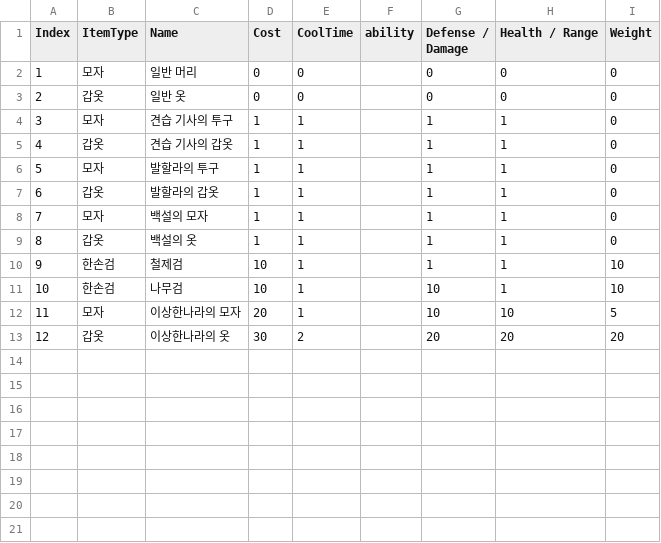
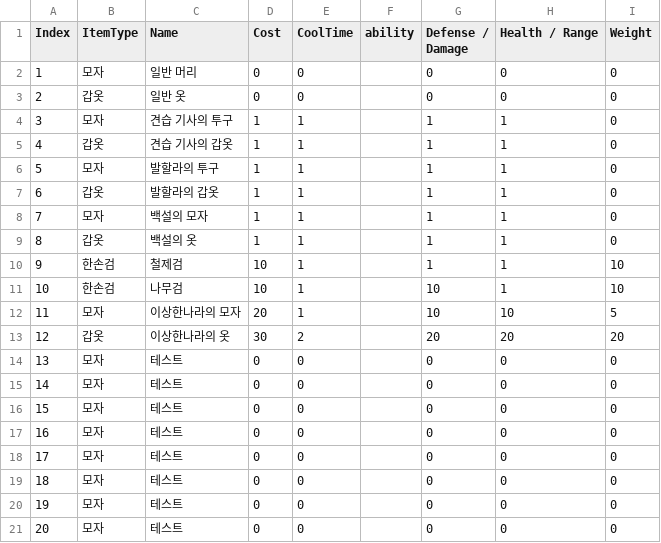
Before and after one commit to rkfkrhdu12/EverMore, a CSV file: Assets/resources/ItemList.csv, drawn as a sheet.

```diff
--- a/Assets/resources/ItemList.csv
+++ b/Assets/resources/ItemList.csv
@@ -13 +13,9 @@
 12,갑옷,이상한나라의 옷,30,2,,20,20,20
+13,모자,테스트,0,0,,0,0,0
+14,모자,테스트,0,0,,0,0,0
+15,모자,테스트,0,0,,0,0,0
+16,모자,테스트,0,0,,0,0,0
+17,모자,테스트,0,0,,0,0,0
+18,모자,테스트,0,0,,0,0,0
+19,모자,테스트,0,0,,0,0,0
+20,모자,테스트,0,0,,0,0,0
```
Also changed, not shown: Assets/resources/Old/ItemList.csv, 23 other files.
